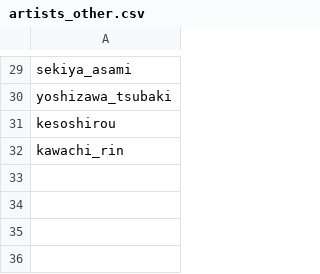
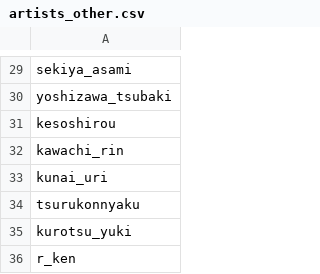
Before and after one commit to Zhirong641/PythonScripts, a CSV file: csv/artists_other.csv, drawn as a sheet; only a part is shown, gaps mark what is left out; the diff names each change by its address in the sheet, - before the commit and + after, or states it on an @@ line.

Commit message:
Update filter lists, artist ranges, and training scripts

```diff
--- a/csv/artists_other.csv
+++ b/csv/artists_other.csv
+row 33: kunai_uri
+row 34: tsurukonnyaku
+row 35: kurotsu_yuki
+row 36: r_ken
```
Also changed, not shown: 4 other files.
